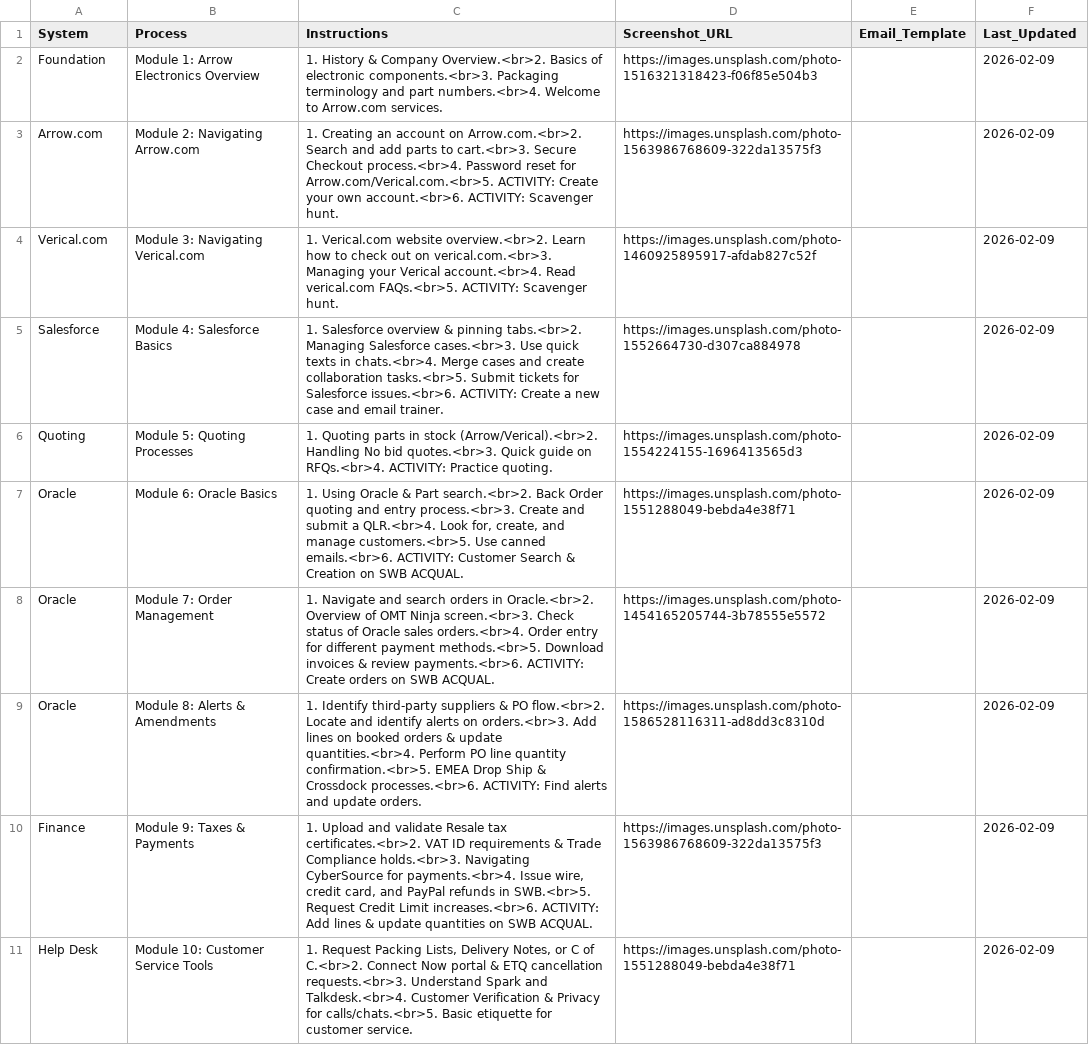
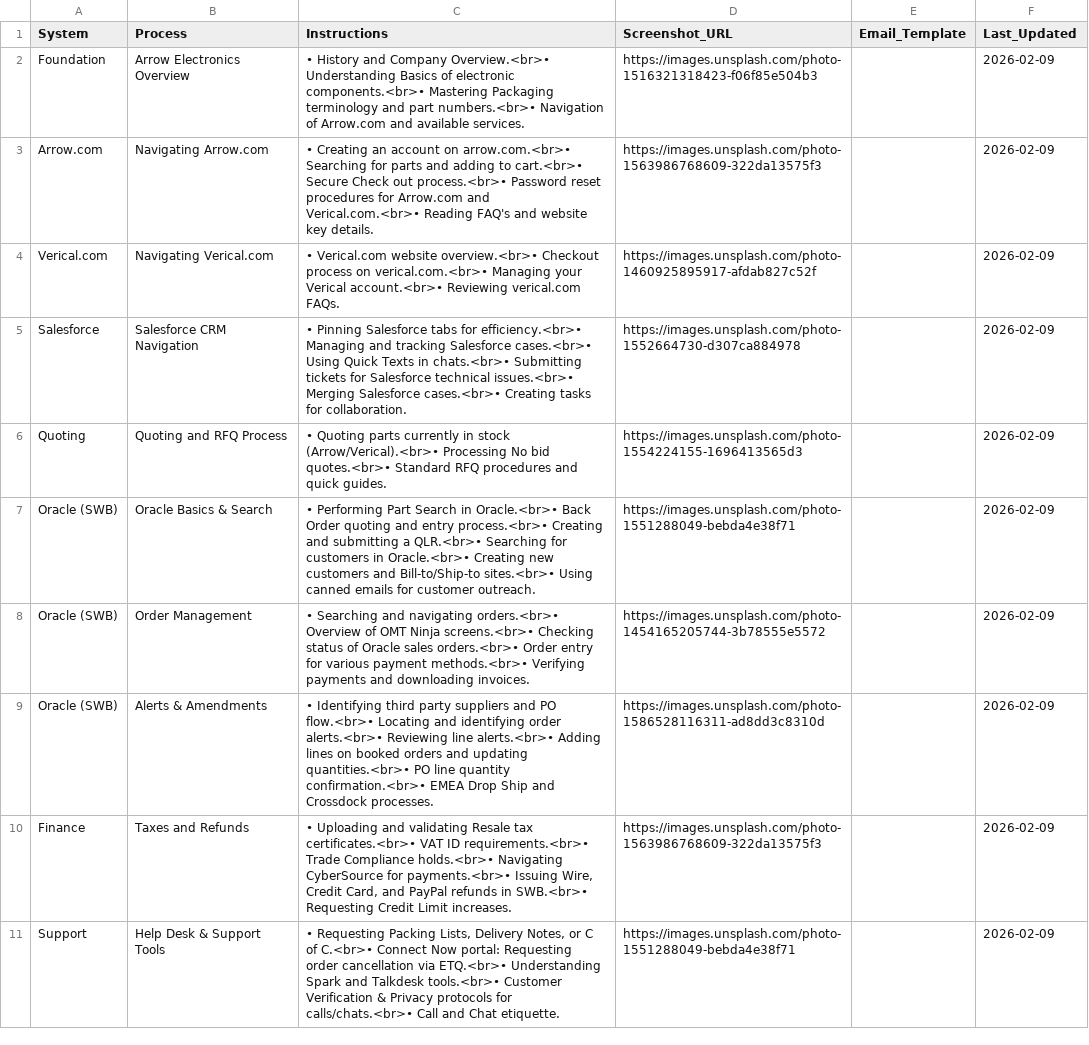
Before and after one commit to yahyaouarach1999-creator/requirements.txt, a CSV file: sop_data.csv, drawn as a sheet; the diff names each change by its address in the sheet, - before the commit and + after, or states it on an @@ line.

Commit message:
Update sop_data.csv

```diff
--- a/sop_data.csv
+++ b/sop_data.csv
-B2 (Process): Module 1: Arrow Electronics Overview
+B2 (Process): Arrow Electronics Overview
-C2 (Instructions): 1. History & Company Overview.<br>2. Basics of electronic components.<br>3. Packaging terminology and part numbers.<br>4. Welcome to Arrow.com services.
+C2 (Instructions): • History and Company Overview.<br>• Understanding Basics of electronic components.<br>• Mastering Packaging terminology and part numbers.<br>• Navigation of Arrow.com and available services.
-B3 (Process): Module 2: Navigating Arrow.com
+B3 (Process): Navigating Arrow.com
-C3 (Instructions): 1. Creating an account on Arrow.com.<br>2. Search and add parts to cart.<br>3. Secure Checkout process.<br>4. Password reset for Arrow.com/Verical.com.<br>5. ACTIVITY: Create your own account.<br>6. ACTIVITY: Scavenger hunt.
+C3 (Instructions): • Creating an account on arrow.com.<br>• Searching for parts and adding to cart.<br>• Secure Check out process.<br>• Password reset procedures for Arrow.com and Verical.com.<br>• Reading FAQ's and website key details.
-B4 (Process): Module 3: Navigating Verical.com
+B4 (Process): Navigating Verical.com
-C4 (Instructions): 1. Verical.com website overview.<br>2. Learn how to check out on verical.com.<br>3. Managing your Verical account.<br>4. Read verical.com FAQs.<br>5. ACTIVITY: Scavenger hunt.
+C4 (Instructions): • Verical.com website overview.<br>• Checkout process on verical.com.<br>• Managing your Verical account.<br>• Reviewing verical.com FAQs.
-B5 (Process): Module 4: Salesforce Basics
+B5 (Process): Salesforce CRM Navigation
-C5 (Instructions): 1. Salesforce overview & pinning tabs.<br>2. Managing Salesforce cases.<br>3. Use quick texts in chats.<br>4. Merge cases and create collaboration tasks.<br>5. Submit tickets for Salesforce issues.<br>6. ACTIVITY: Create a new case and email trainer.
+C5 (Instructions): • Pinning Salesforce tabs for efficiency.<br>• Managing and tracking Salesforce cases.<br>• Using Quick Texts in chats.<br>• Submitting tickets for Salesforce technical issues.<br>• Merging Salesforce cases.<br>• Creating tasks for collaboration.
-B6 (Process): Module 5: Quoting Processes
+B6 (Process): Quoting and RFQ Process
-C6 (Instructions): 1. Quoting parts in stock (Arrow/Verical).<br>2. Handling No bid quotes.<br>3. Quick guide on RFQs.<br>4. ACTIVITY: Practice quoting.
+C6 (Instructions): • Quoting parts currently in stock (Arrow/Verical).<br>• Processing No bid quotes.<br>• Standard RFQ procedures and quick guides.
-A7:A9 (System): Oracle
+A7:A9 (System): Oracle (SWB)
-B7 (Process): Module 6: Oracle Basics
+B7 (Process): Oracle Basics & Search
-C7 (Instructions): 1. Using Oracle & Part search.<br>2. Back Order quoting and entry process.<br>3. Create and submit a QLR.<br>4. Look for, create, and manage customers.<br>5. Use canned emails.<br>6. ACTIVITY: Customer Search & Creation on SWB ACQUAL.
+C7 (Instructions): • Performing Part Search in Oracle.<br>• Back Order quoting and entry process.<br>• Creating and submitting a QLR.<br>• Searching for customers in Oracle.<br>• Creating new customers and Bill-to/Ship-to sites.<br>• Using canned emails for customer outreach.
-B8 (Process): Module 7: Order Management
+B8 (Process): Order Management
-C8 (Instructions): 1. Navigate and search orders in Oracle.<br>2. Overview of OMT Ninja screen.<br>3. Check status of Oracle sales orders.<br>4. Order entry for different payment methods.<br>5. Download invoices & review payments.<br>6. ACTIVITY: Create orders on SWB ACQUAL.
+C8 (Instructions): • Searching and navigating orders.<br>• Overview of OMT Ninja screens.<br>• Checking status of Oracle sales orders.<br>• Order entry for various payment methods.<br>• Verifying payments and downloading invoices.
-B9 (Process): Module 8: Alerts & Amendments
+B9 (Process): Alerts & Amendments
-C9 (Instructions): 1. Identify third-party suppliers & PO flow.<br>2. Locate and identify alerts on orders.<br>3. Add lines on booked orders & update quantities.<br>4. Perform PO line quantity confirmation.<br>5. EMEA Drop Ship & Crossdock processes.<br>6. ACTIVITY: Find alerts and update orders.
+C9 (Instructions): • Identifying third party suppliers and PO flow.<br>• Locating and identifying order alerts.<br>• Reviewing line alerts.<br>• Adding lines on booked orders and updating quantities.<br>• PO line quantity confirmation.<br>• EMEA Drop Ship and Crossdock processes.
-B10 (Process): Module 9: Taxes & Payments
+B10 (Process): Taxes and Refunds
-C10 (Instructions): 1. Upload and validate Resale tax certificates.<br>2. VAT ID requirements & Trade Compliance holds.<br>3. Navigating CyberSource for payments.<br>4. Issue wire, credit card, and PayPal refunds in SWB.<br>5. Request Credit Limit increases.<br>6. ACTIVITY: Add lines & update quantities on SWB ACQUAL.
+C10 (Instructions): • Uploading and validating Resale tax certificates.<br>• VAT ID requirements.<br>• Trade Compliance holds.<br>• Navigating CyberSource for payments.<br>• Issuing Wire, Credit Card, and PayPal refunds in SWB.<br>• Requesting Credit Limit increases.
-A11 (System): Help Desk
+A11 (System): Support
-B11 (Process): Module 10: Customer Service Tools
+B11 (Process): Help Desk & Support Tools
-C11 (Instructions): 1. Request Packing Lists, Delivery Notes, or C of C.<br>2. Connect Now portal & ETQ cancellation requests.<br>3. Understand Spark and Talkdesk.<br>4. Customer Verification & Privacy for calls/chats.<br>5. Basic etiquette for customer service.
+C11 (Instructions): • Requesting Packing Lists, Delivery Notes, or C of C.<br>• Connect Now portal: Requesting order cancellation via ETQ.<br>• Understanding Spark and Talkdesk tools.<br>• Customer Verification & Privacy protocols for calls/chats.<br>• Call and Chat etiquette.
```
